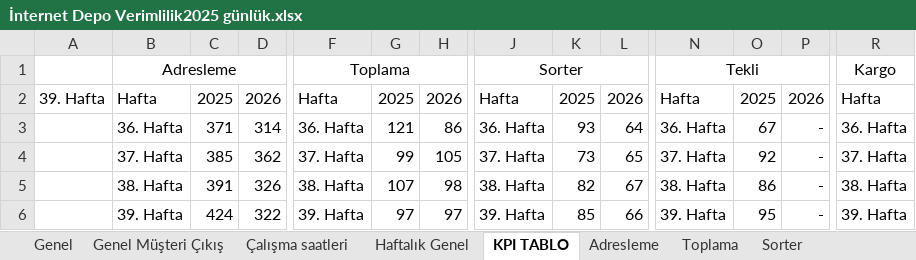
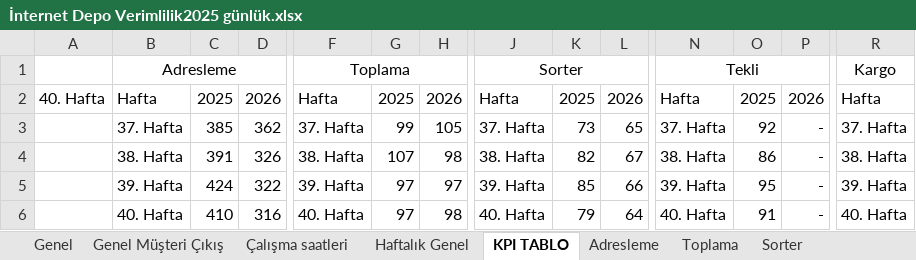
Before and after one commit to omer44-Coder/Dashboard, an Excel workbook: İnternet Depo Verimlilik2025 günlük.xlsx, sheet KPI TABLO, drawn as a sheet; only a part is shown, gaps mark what is left out; values as stored, in another font and other column widths than the file's, no borders; charts and pictures not drawn; removed rows and columns are numbered as before the commit, all else as after; rows hold the shown columns only; the diff names each change by its address in the sheet, - before the commit and + after, or states it on an @@ line.

```diff
--- a/İnternet Depo Verimlilik2025 günlük.xlsx (sheet KPI TABLO)
+++ b/İnternet Depo Verimlilik2025 günlük.xlsx (sheet KPI TABLO)
-A2: 39. Hafta
+A2: 40. Hafta
-row 3:  | 36. Hafta | 371 | 314 | 36. Hafta | 121 | 86 | 36. Hafta | 93 | 64 | 36. Hafta | 67 | - | 36. Hafta
+row 6:  | 40. Hafta | 410 | 316 | 40. Hafta | 97 | 98 | 40. Hafta | 79 | 64 | 40. Hafta | 91 | - | 40. Hafta
```
Also changed, not shown: sheet Çalışma saatleri, sheet Personel Listesi, sheet Genel, sheet Adresleme, sheet Adres Denetim, sheet İade Kabul, 6 more sheets, formulas that keep their value, charts or pictures.
